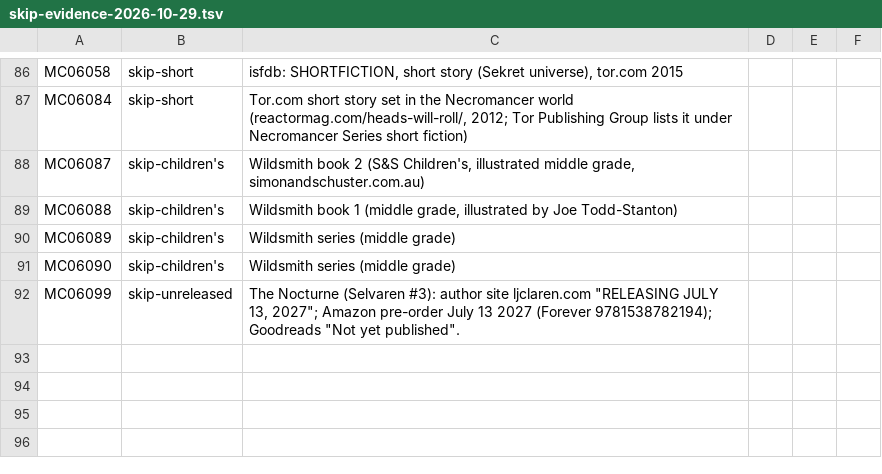
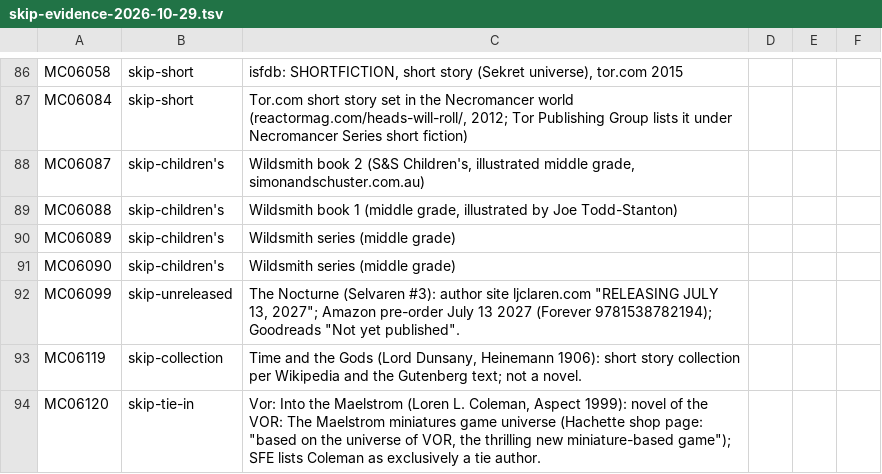
Before and after one commit to GuSoder/sff-taxonomy-browser, a TSV file: taxonomy-shadow/2026-10-ten-k-walk-v5/intake/skip-evidence-2026-10-29.tsv, drawn as a sheet; only a part is shown, gaps mark what is left out; the diff names each change by its address in the sheet, - before the commit and + after, or states it on an @@ line.

Commit message:
The Losting Fountain (MC06116) -> nightmare-doors 5; MC06118 in-tree done; skip MC06119 (collection), MC06120 (tie-in)

```diff
--- a/taxonomy-shadow/2026-10-ten-k-walk-v5/intake/skip-evidence-2026-10-29.tsv
+++ b/taxonomy-shadow/2026-10-ten-k-walk-v5/intake/skip-evidence-2026-10-29.tsv
+row 93: MC06119 | skip-collection | Time and the Gods (Lord Dunsany, Heinemann 1906): short story collection per Wikipedia and the Gutenberg text; not a novel.
+row 94: MC06120 | skip-tie-in | Vor: Into the Maelstrom (Loren L. Coleman, Aspect 1999): novel of the VOR: The Maelstrom miniatures game universe (Hachette shop page: "based on the universe of VOR, the thrilling new miniature-based game"); SFE lists Coleman as exclusively a tie author.
```
Also changed, not shown: 4 other files.
